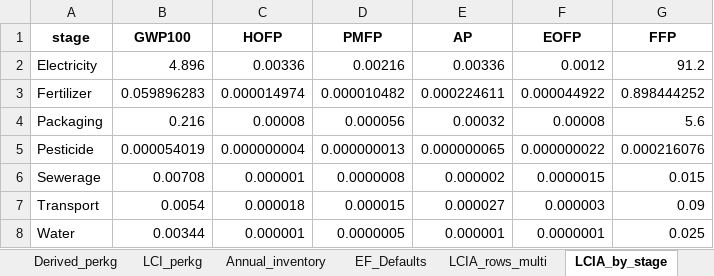
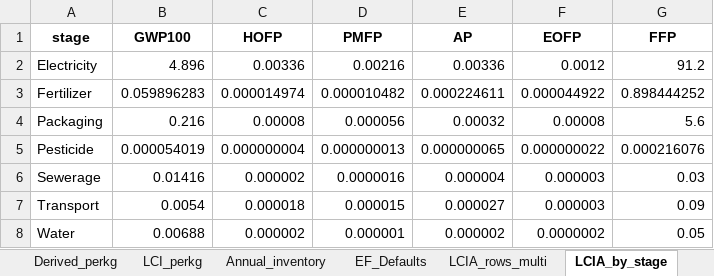
Before and after one commit to Koushik031293/DSS5202_Vertical_Farming, an Excel workbook: data/output/VF_LCIA_ready_multiimpact.xlsx, sheet LCIA_by_stage, drawn as a sheet; values as stored, in another font and other column widths than the file's, no borders; the diff names each change by its address in the sheet, - before the commit and + after, or states it on an @@ line.

```diff
--- a/data/output/VF_LCIA_ready_multiimpact.xlsx (sheet LCIA_by_stage)
+++ b/data/output/VF_LCIA_ready_multiimpact.xlsx (sheet LCIA_by_stage)
-B6 (GWP100): 0.00708
+B6 (GWP100): 0.01416
-C6 (HOFP): 0.000001
+C6 (HOFP): 0.000002
-D6 (PMFP): 0.0000008
+D6 (PMFP): 0.0000016
-E6 (AP): 0.000002
+E6 (AP): 0.000004
-F6 (EOFP): 0.0000015
+F6 (EOFP): 0.000003
-G6 (FFP): 0.015
+G6 (FFP): 0.03
-B8 (GWP100): 0.00344
+B8 (GWP100): 0.00688
-C8 (HOFP): 0.000001
+C8 (HOFP): 0.000002
-D8 (PMFP): 0.0000005
+D8 (PMFP): 0.000001
-E8 (AP): 0.000001
+E8 (AP): 0.000002
-F8 (EOFP): 0.0000001
+F8 (EOFP): 0.0000002
-G8 (FFP): 0.025
+G8 (FFP): 0.05
```
Also changed, not shown: sheet LCIA_rows_multi, sheet LCIA_totals_multi, sheet Annual_inventory, sheet Derived_perkg, sheet LCI_perkg, sheet Inputs_Parameters, data/input/VF_LCC_Template_Singapore_FIXED.xlsx, 13 other files.
